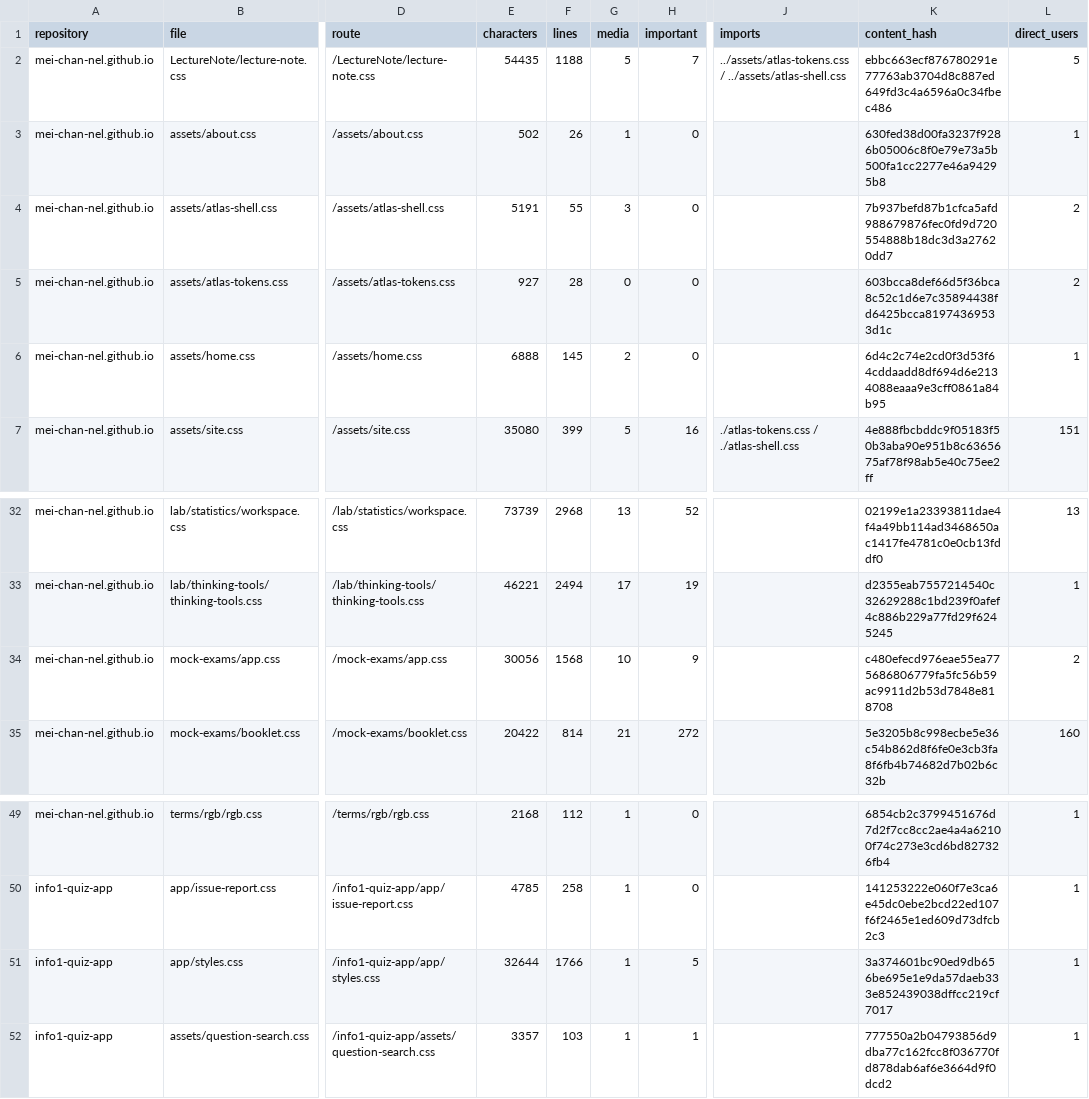
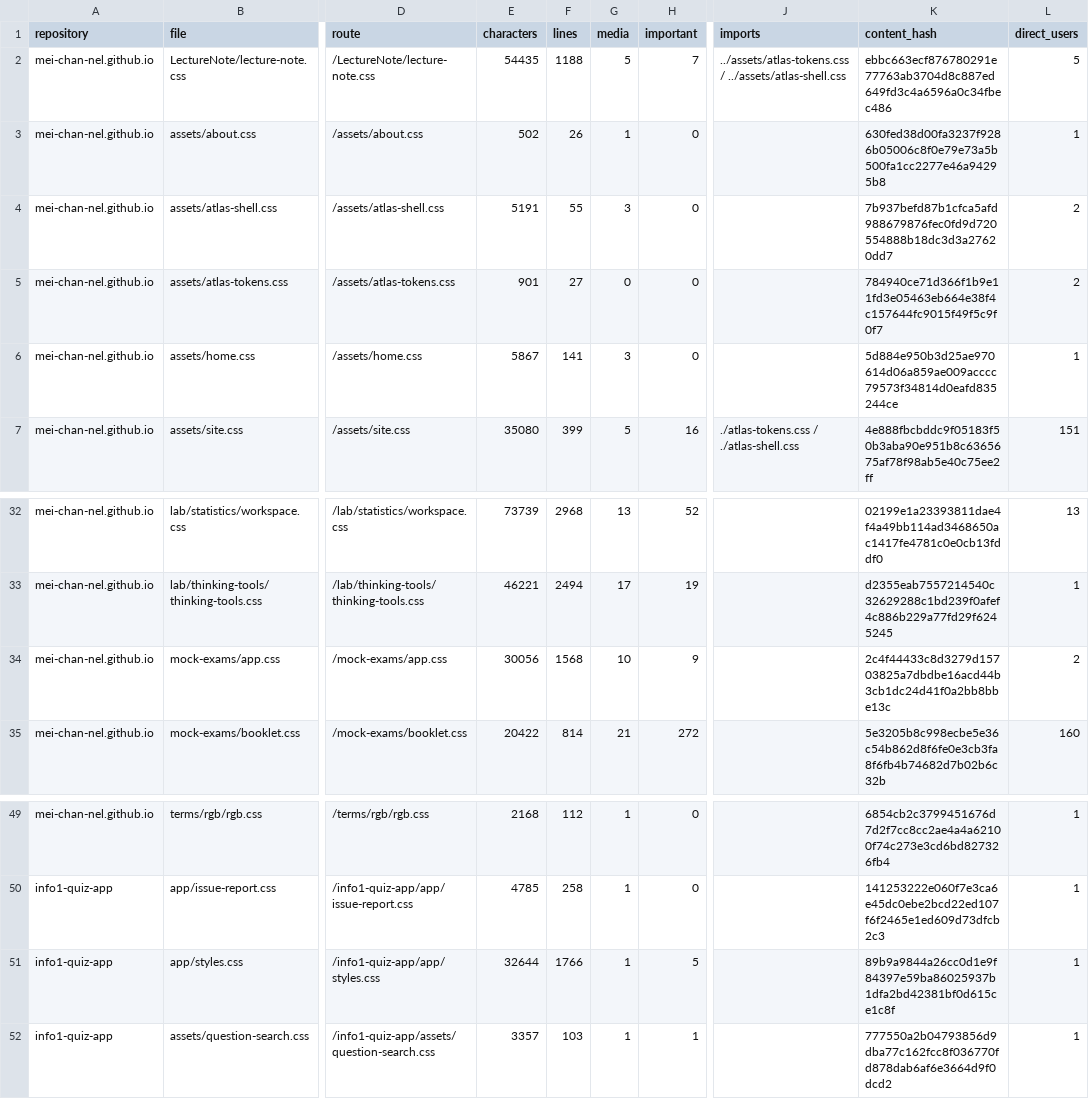
Before and after one commit to mei-chan-nel/mei-chan-nel.github.io, a CSV file: docs/design-review/styles.csv, drawn as a sheet; only a part is shown, gaps mark what is left out; the diff names each change by its address in the sheet, - before the commit and + after, or states it on an @@ line.

```diff
--- a/docs/design-review/styles.csv
+++ b/docs/design-review/styles.csv
-E5 (characters): 927
+E5 (characters): 901
-F5 (lines): 28
+F5 (lines): 27
-K5 (content_hash): 603bcca8def66d5f36bca8c52c1d6e7c35894438fd6425bcca81974369533d1c
+K5 (content_hash): 784940ce71d366f1b9e11fd3e05463eb664e38f4c157644fc9015f49f5c9f0f7
-E6 (characters): 6888
+E6 (characters): 5867
-F6 (lines): 145
+F6 (lines): 141
-G6 (media): 2
+G6 (media): 3
-K6 (content_hash): 6d4c2c74e2cd0f3d53f64cddaadd8df694d6e2134088eaaa9e3cff0861a84b95
+K6 (content_hash): 5d884e950b3d25ae970614d06a859ae009acccc79573f34814d0eafd835244ce
-K34 (content_hash): c480efecd976eae55ea775686806779fa5fc56b59ac9911d2b53d7848e818708
+K34 (content_hash): 2c4f44433c8d3279d15703825a7dbdbe16acd44b3cb1dc24d41f0a2bb8bbe13c
-K51 (content_hash): 3a374601bc90ed9db656be695e1e9da57daeb333e852439038dffcc219cf7017
+K51 (content_hash): 89b9a9844a26cc0d1e9f84397e59ba86025937b1dfa2bd42381bf0d615ce1c8f
```
Also changed, not shown: 21 other files.
